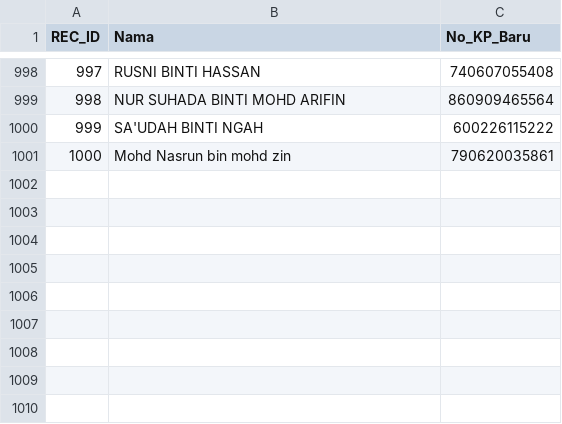
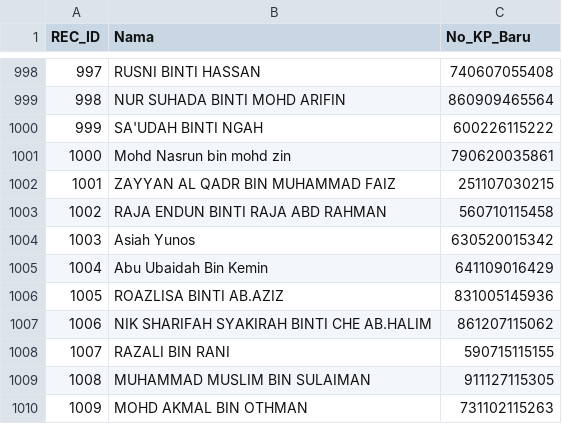
Before and after one commit to topitindustries/idaftar-version, a CSV file: peserta.csv, drawn as a sheet; only a part is shown, gaps mark what is left out; the diff names each change by its address in the sheet, - before the commit and + after, or states it on an @@ line.

Commit message:
Add new participant entries to peserta.csv
Added new participant records to peserta.csv.

```diff
--- a/peserta.csv
+++ b/peserta.csv
+row 1002: 1001 | ZAYYAN AL QADR BIN MUHAMMAD FAIZ | 251107030215
+row 1003: 1002 | RAJA ENDUN BINTI RAJA ABD RAHMAN | 560710115458
+row 1004: 1003 | Asiah Yunos | 630520015342
+row 1005: 1004 | Abu Ubaidah Bin Kemin | 641109016429
+row 1006: 1005 | ROAZLISA BINTI AB.AZIZ | 831005145936
+row 1007: 1006 | NIK SHARIFAH SYAKIRAH BINTI CHE AB.HALIM | 861207115062
+row 1008: 1007 | RAZALI BIN RANI | 590715115155
+row 1009: 1008 | MUHAMMAD MUSLIM BIN SULAIMAN | 911127115305
+row 1010: 1009 | MOHD AKMAL BIN OTHMAN | 731102115263
```
